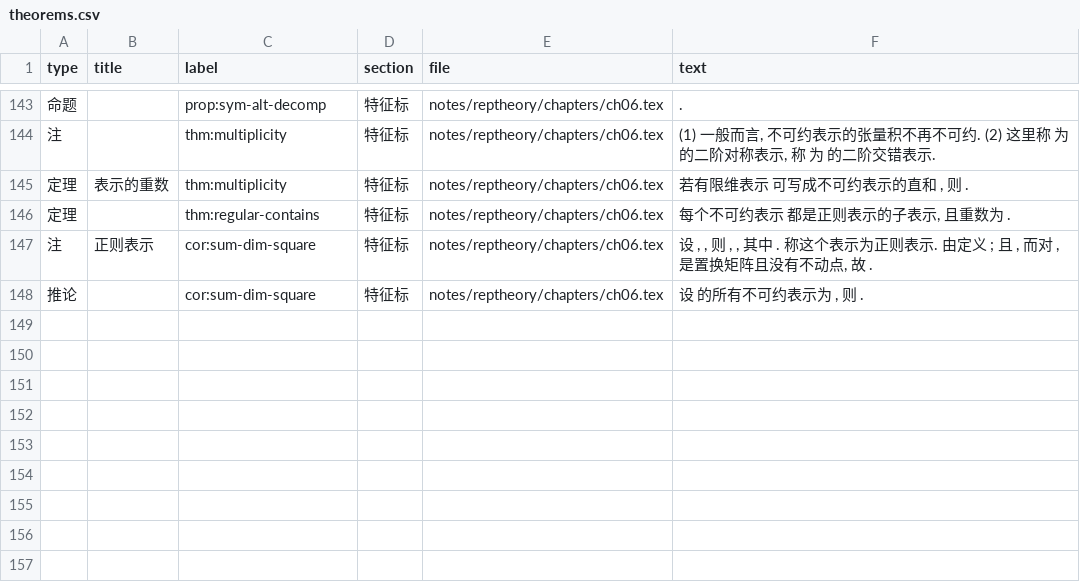
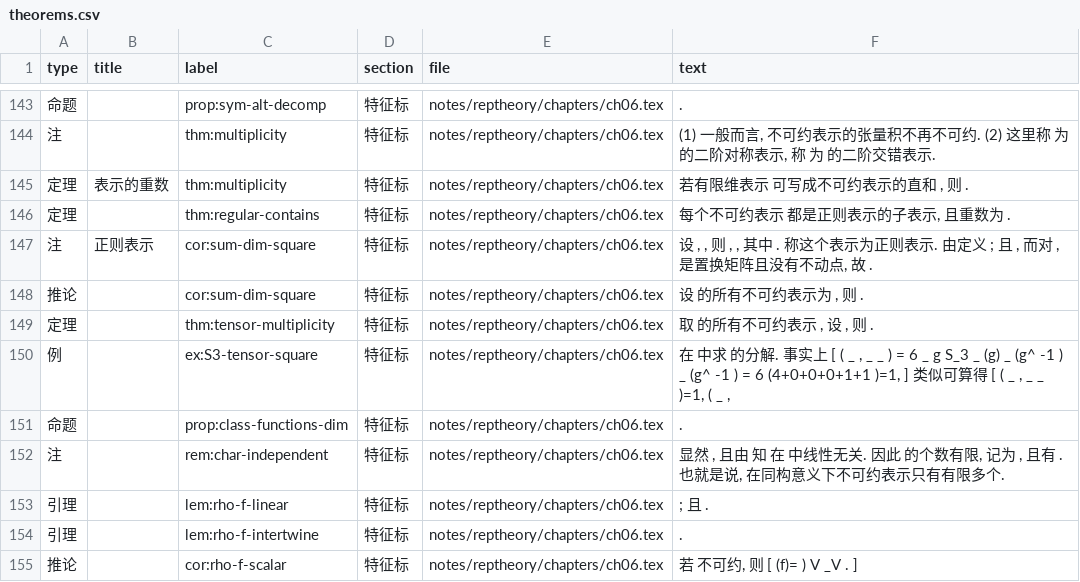
Before and after one commit to CosmicBlue01/Math-Notes, a CSV file: index/theorems.csv, drawn as a sheet; only a part is shown, gaps mark what is left out.

```diff
--- a/index/theorems.csv
+++ b/index/theorems.csv
@@ -148 +148,8 @@
 推论,,cor:sum-dim-square,特征标,notes/reptheory/chapters/ch06.tex,"设 的所有不可约表示为 , 则 ."
+定理,,thm:tensor-multiplicity,特征标,notes/reptheory/chapters/ch06.tex,"取 的所有不可约表示 , 设 , 则 ."
+例,,ex:S3-tensor-square,特征标,notes/reptheory/chapters/ch06.tex,"在 中求 的分解. 事实上 [ ( _ , _ _ ) = 6 _ g S_3 _ (g) _ (g^ -1 ) _ (g^ -1 ) = 6 (4+0+0+0+1+1 )=1, ] 类似可算得 [ ( _ , _ _ )=1, ( _ ,"
+命题,,prop:class-functions-dim,特征标,notes/reptheory/chapters/ch06.tex,.
+注,,rem:char-independent,特征标,notes/reptheory/chapters/ch06.tex,"显然 , 且由 知 在 中线性无关. 因此 的个数有限, 记为 , 且有 . 也就是说, 在同构意义下不可约表示只有有限多个."
+引理,,lem:rho-f-linear,特征标,notes/reptheory/chapters/ch06.tex,; 且 .
+引理,,lem:rho-f-intertwine,特征标,notes/reptheory/chapters/ch06.tex,.
+推论,,cor:rho-f-scalar,特征标,notes/reptheory/chapters/ch06.tex,"若 不可约, 则 [ (f)= ) V _V . ]"
```
Also changed, not shown: 4 other files.
